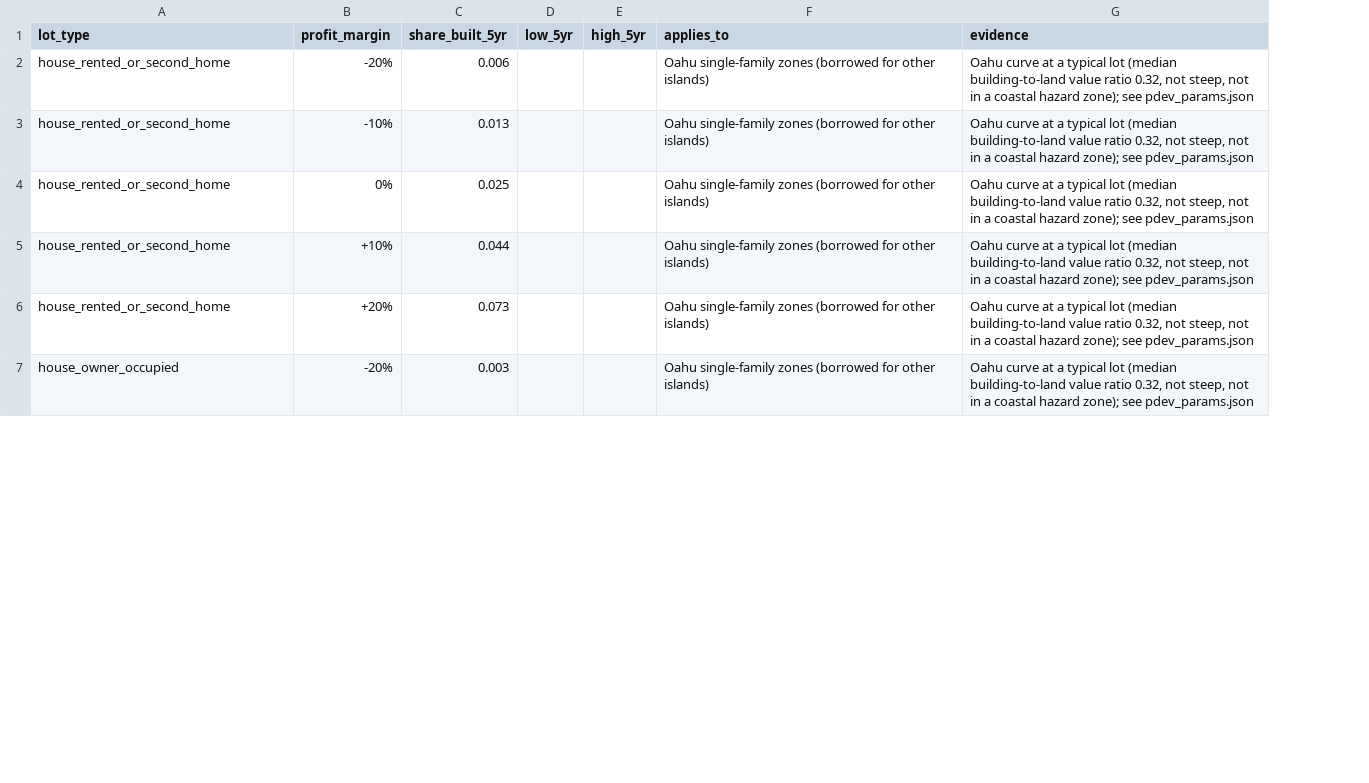
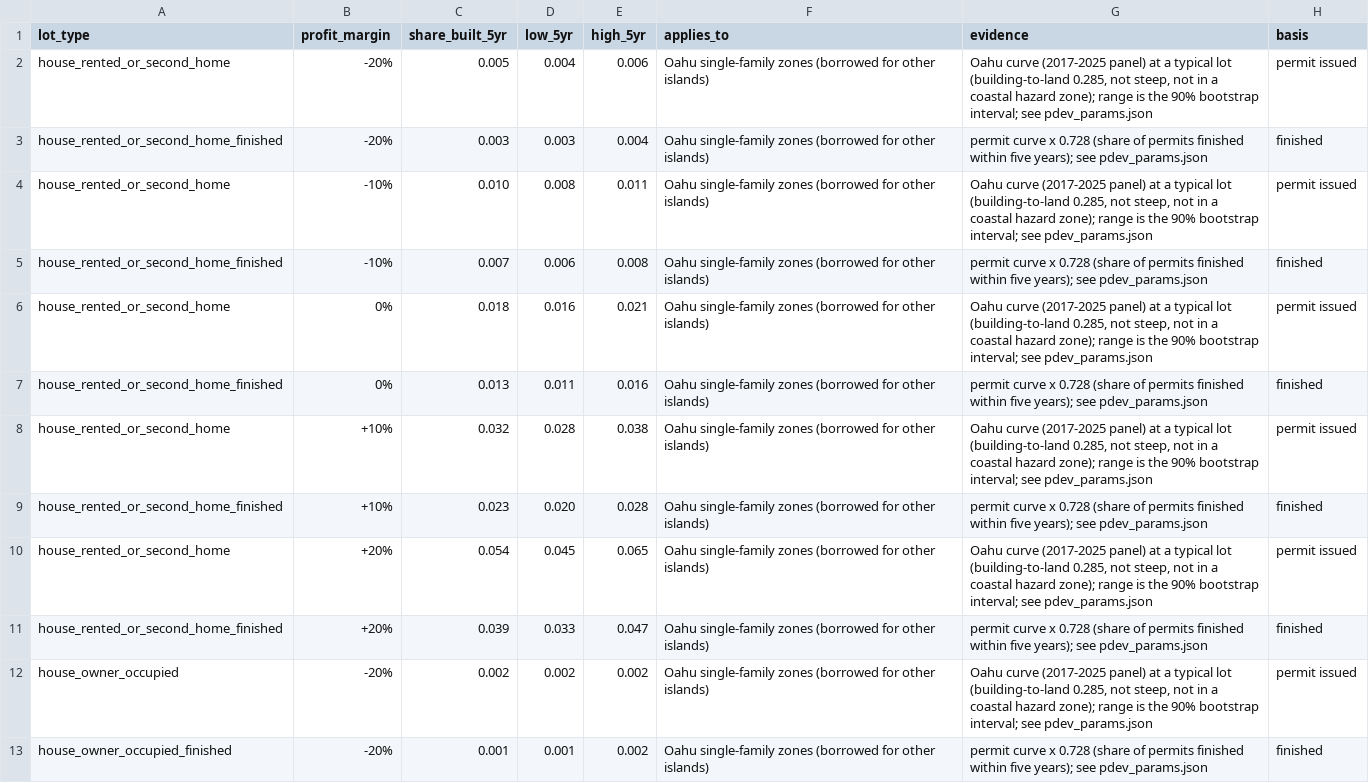
Before and after one commit to sakuraet/hawaii-housing-lab, a CSV file: pdev/pdev_table.csv, drawn as a sheet; only a part is shown; addresses are those after the commit; the diff covers the shown part only; the diff names each change by its address in the sheet, - before the commit and + after, or states it on an @@ line.

Commit message:
p-dev v2: fit the house curve on 2017-2025 assessments, add finished-home conversion and apartment-zone rates, add p-dev docs

```diff
--- a/pdev/pdev_table.csv
+++ b/pdev/pdev_table.csv
+column H (basis), row 2: permit issued; row 4: permit issued; row 6: permit issued; row 8: permit issued; row 10: permit issued; row 12: permit issued
-C2 (share_built_5yr): 0.006
+C2 (share_built_5yr): 0.005
-D2 (low_5yr): (empty)
+D2 (low_5yr): 0.004
-E2 (high_5yr): (empty)
+E2 (high_5yr): 0.006
-G2 (evidence): Oahu curve at a typical lot (median building-to-land value ratio 0.32, not steep, not in a coastal hazard zone); see pdev_params.json
+G2 (evidence): Oahu curve (2017-2025 panel) at a typical lot (building-to-land 0.285, not steep, not in a coastal hazard zone); range is the 90% bootstrap interval; see pdev_params.json
+row 3: house_rented_or_second_home_finished | -20% | 0.003 | 0.003 | 0.004 | Oahu single-family zones (borrowed for other islands) | permit curve x 0.728 (share of permits finished within five years); see pdev_params.json | finished
-C4 (share_built_5yr): 0.013
+C4 (share_built_5yr): 0.010
-D4 (low_5yr): (empty)
+D4 (low_5yr): 0.008
-E4 (high_5yr): (empty)
+E4 (high_5yr): 0.011
-G4 (evidence): Oahu curve at a typical lot (median building-to-land value ratio 0.32, not steep, not in a coastal hazard zone); see pdev_params.json
+G4 (evidence): Oahu curve (2017-2025 panel) at a typical lot (building-to-land 0.285, not steep, not in a coastal hazard zone); range is the 90% bootstrap interval; see pdev_params.json
+row 5: house_rented_or_second_home_finished | -10% | 0.007 | 0.006 | 0.008 | Oahu single-family zones (borrowed for other islands) | permit curve x 0.728 (share of permits finished within five years); see pdev_params.json | finished
-C6 (share_built_5yr): 0.025
+C6 (share_built_5yr): 0.018
-D6 (low_5yr): (empty)
+D6 (low_5yr): 0.016
-E6 (high_5yr): (empty)
+E6 (high_5yr): 0.021
-G6 (evidence): Oahu curve at a typical lot (median building-to-land value ratio 0.32, not steep, not in a coastal hazard zone); see pdev_params.json
+G6 (evidence): Oahu curve (2017-2025 panel) at a typical lot (building-to-land 0.285, not steep, not in a coastal hazard zone); range is the 90% bootstrap interval; see pdev_params.json
+row 7: house_rented_or_second_home_finished | 0% | 0.013 | 0.011 | 0.016 | Oahu single-family zones (borrowed for other islands) | permit curve x 0.728 (share of permits finished within five years); see pdev_params.json | finished
-C8 (share_built_5yr): 0.044
+C8 (share_built_5yr): 0.032
-D8 (low_5yr): (empty)
+D8 (low_5yr): 0.028
-E8 (high_5yr): (empty)
+E8 (high_5yr): 0.038
-G8 (evidence): Oahu curve at a typical lot (median building-to-land value ratio 0.32, not steep, not in a coastal hazard zone); see pdev_params.json
+G8 (evidence): Oahu curve (2017-2025 panel) at a typical lot (building-to-land 0.285, not steep, not in a coastal hazard zone); range is the 90% bootstrap interval; see pdev_params.json
+row 9: house_rented_or_second_home_finished | +10% | 0.023 | 0.020 | 0.028 | Oahu single-family zones (borrowed for other islands) | permit curve x 0.728 (share of permits finished within five years); see pdev_params.json | finished
-C10 (share_built_5yr): 0.073
+C10 (share_built_5yr): 0.054
-D10 (low_5yr): (empty)
+D10 (low_5yr): 0.045
-E10 (high_5yr): (empty)
+E10 (high_5yr): 0.065
-G10 (evidence): Oahu curve at a typical lot (median building-to-land value ratio 0.32, not steep, not in a coastal hazard zone); see pdev_params.json
+G10 (evidence): Oahu curve (2017-2025 panel) at a typical lot (building-to-land 0.285, not steep, not in a coastal hazard zone); range is the 90% bootstrap interval; see pdev_params.json
+row 11: house_rented_or_second_home_finished | +20% | 0.039 | 0.033 | 0.047 | Oahu single-family zones (borrowed for other islands) | permit curve x 0.728 (share of permits finished within five years); see pdev_params.json | finished
-C12 (share_built_5yr): 0.003
+C12 (share_built_5yr): 0.002
-D12 (low_5yr): (empty)
+D12 (low_5yr): 0.002
-E12 (high_5yr): (empty)
+E12 (high_5yr): 0.002
-G12 (evidence): Oahu curve at a typical lot (median building-to-land value ratio 0.32, not steep, not in a coastal hazard zone); see pdev_params.json
+G12 (evidence): Oahu curve (2017-2025 panel) at a typical lot (building-to-land 0.285, not steep, not in a coastal hazard zone); range is the 90% bootstrap interval; see pdev_params.json
+row 13: house_owner_occupied_finished | -20% | 0.001 | 0.001 | 0.002 | Oahu single-family zones (borrowed for other islands) | permit curve x 0.728 (share of permits finished within five years); see pdev_params.json | finished
```
Also changed, not shown: 4 added rows and 16 edited cells elsewhere in this file, 18 other files.
